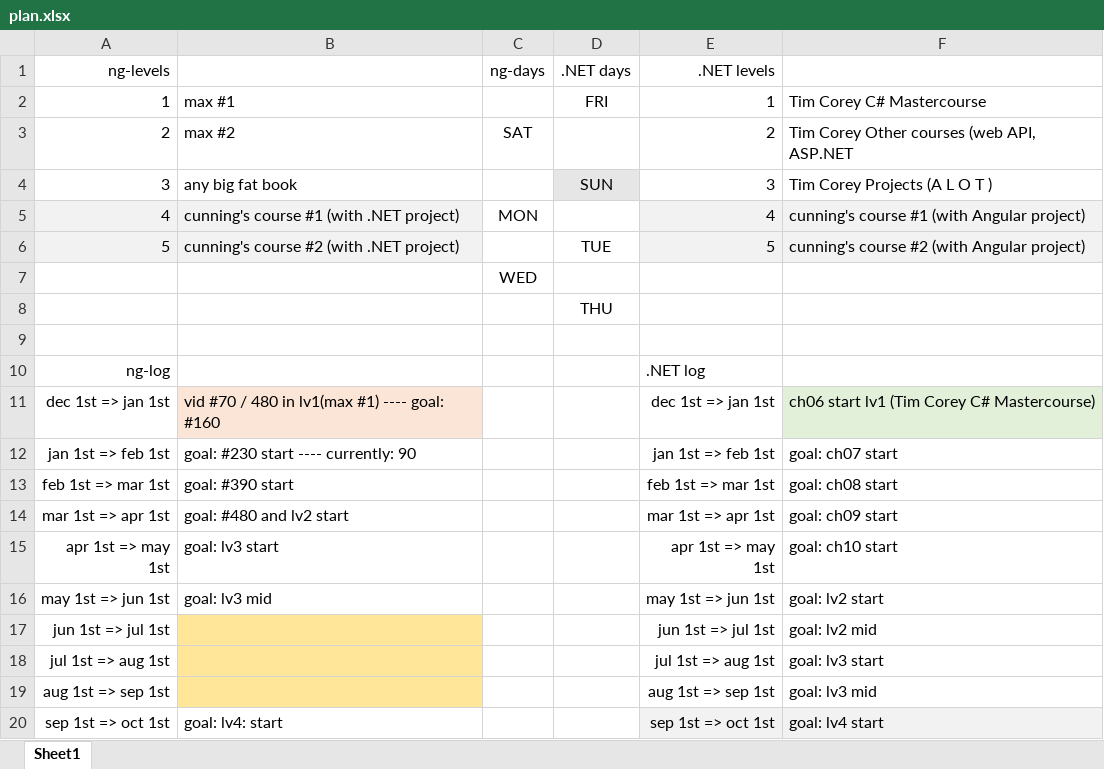
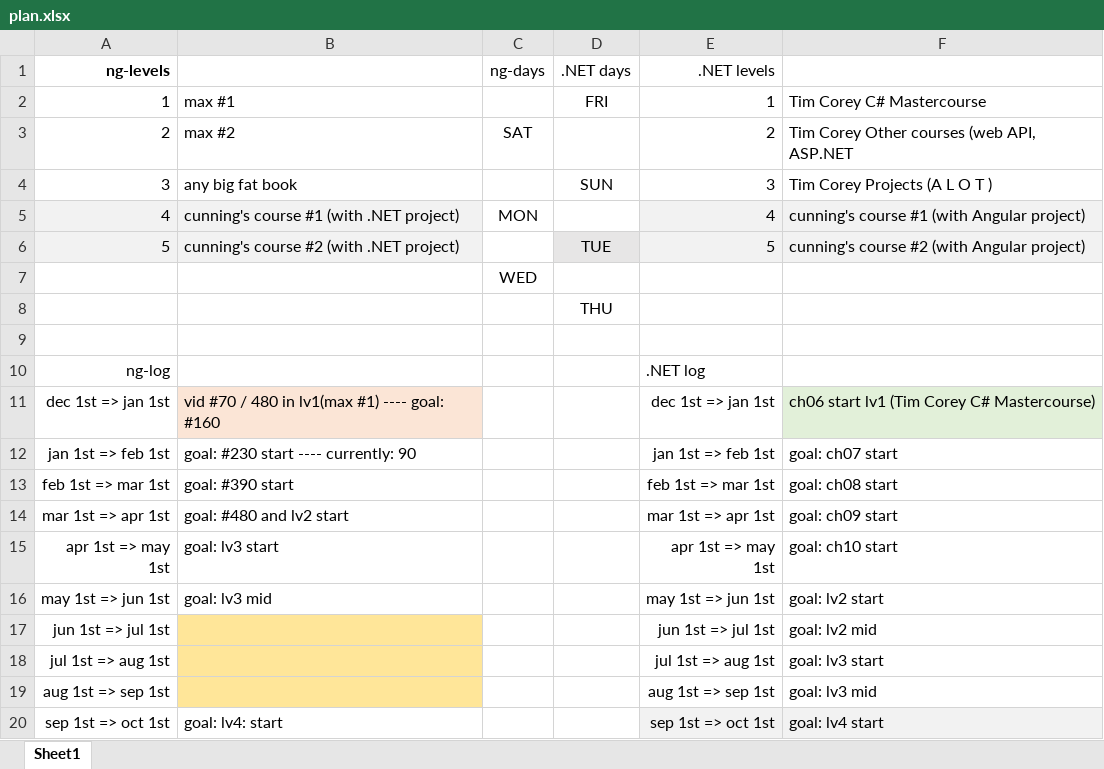
Before and after one commit to aladdin4/HelloWorldApp, an Excel workbook: plan.xlsx, sheet Sheet1, drawn as a sheet; values as stored, in another font and other column widths than the file's, no borders; the diff names each change by its address in the sheet, - before the commit and + after, or states it on an @@ line.

Commit message:
updated the plan

```diff
--- a/plan.xlsx (sheet Sheet1)
+++ b/plan.xlsx (sheet Sheet1)
-A1 bold: off
+A1 bold: on
-D4 fill: #E7E6E6
+D4 fill: none
-D6 fill: none
+D6 fill: #E7E6E6
```
